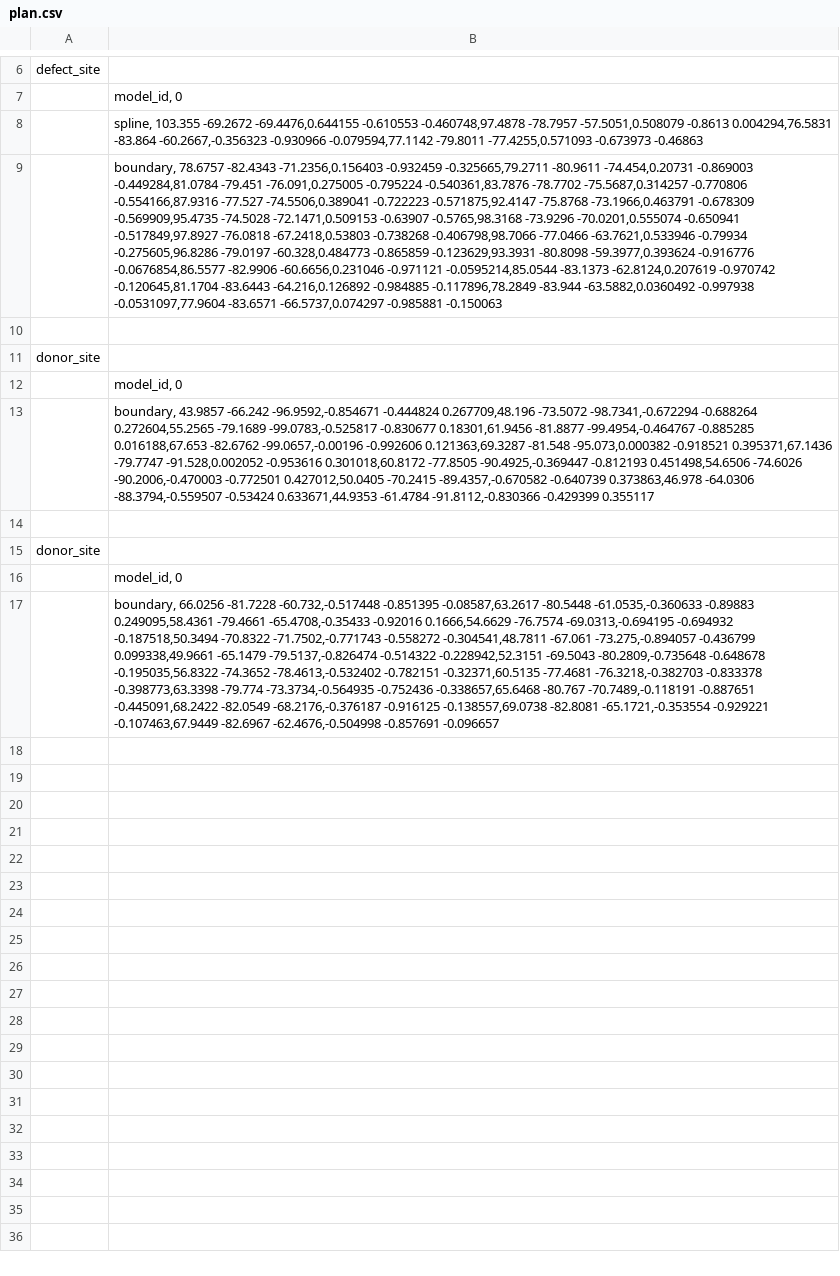
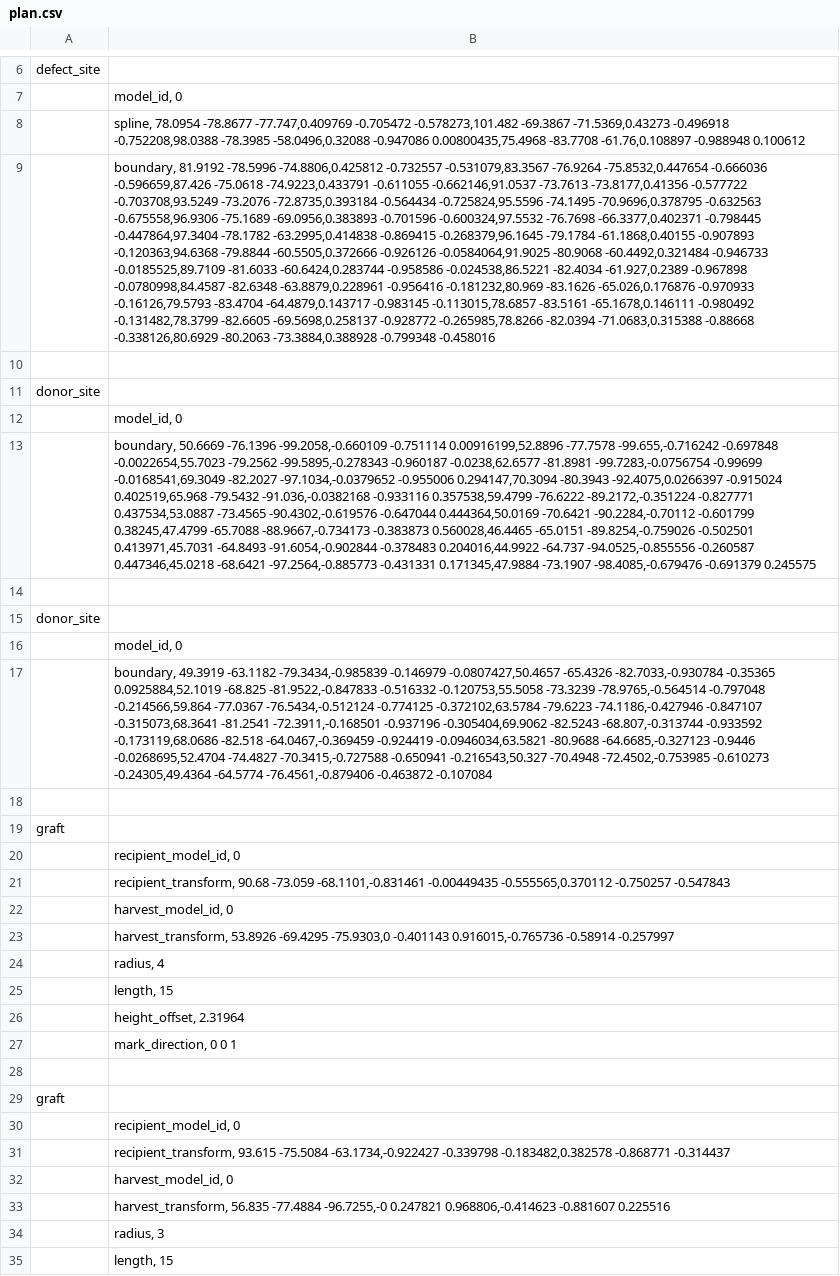
Before and after one commit to kbirk/pl, a CSV file: patient1/plan.csv, drawn as a sheet; only a part is shown, gaps mark what is left out; the diff covers the shown part only; the diff names each change by its address in the sheet, - before the commit and + after, or states it on an @@ line.

```diff
--- a/patient1/plan.csv
+++ b/patient1/plan.csv
-B8: spline, 103.355 -69.2672 -69.4476,0.644155 -0.610553 -0.460748,97.4878 -78.7957 -57.5051,0.508079 -0.8613 0.004294,76.5831 -83.864 -60.2667,-0.356323 -0.930966 -0.079594,77.1142 -79.8011 -77.4255,0.571093 -0.673973 -0.46863
+B8: spline, 78.0954 -78.8677 -77.747,0.409769 -0.705472 -0.578273,101.482 -69.3867 -71.5369,0.43273 -0.496918 -0.752208,98.0388 -78.3985 -58.0496,0.32088 -0.947086 0.00800435,75.4968 -83.7708 -61.76,0.108897 -0.988948 0.100612
-B9: boundary, 78.6757 -82.4343 -71.2356,0.156403 -0.932459 -0.325665,79.2711 -80.9611 -74.454,0.20731 -0.869003 -0.449284,81.0784 -79.451 -76.091,0.275005 -0.795224 -0.540361,83.7876 -78.7702 -75.5687,0.314257 -0.770806 -0.554166,87.9316 -77.527 -74.5506,0.389041 -0.722223 -0.571875,92.4147 -75.8768 -73.1966,0.463791 -0.678309 -0.569909,95.4735 -74.5028 -72.1471,0.509153 -0.63907 -0.5765,98.3168 -73.9296 -70.0201,0.555074 -0.650941 -0.517849,97.8927 -76.0818 -67.2418,0.53803 -0.738268 -0.406798,98.7066 -77.0466 -63.7621,0.533946 -0.79934 -0.275605,96.8286 -79.0197 -60.328,0.484773 -0.865859 -0.123629,93.3931 -80.8098 -59.3977,0.393624 -0.916776 -0.0676854,86.5577 -82.9906 -60.6656,0.231046 -0.971121 -0.0595214,85.0544 -83.1373 -62.8124,0.207619 -0.970742 -0.120645,81.1704 -83.6443 -64.216,0.126892 -0.984885 -0.117896,78.2849 -83.944 -63.5882,0.0360492 -0.997938 -0.0531097,77.9604 -83.6571 -66.5737,0.074297 -0.985881 -0.150063
+B9: boundary, 81.9192 -78.5996 -74.8806,0.425812 -0.732557 -0.531079,83.3567 -76.9264 -75.8532,0.447654 -0.666036 -0.596659,87.426 -75.0618 -74.9223,0.433791 -0.611055 -0.662146,91.0537 -73.7613 -73.8177,0.41356 -0.577722 -0.703708,93.5249 -73.2076 -72.8735,0.393184 -0.564434 -0.725824,95.5596 -74.1495 -70.9696,0.378795 -0.632563 -0.675558,96.9306 -75.1689 -69.0956,0.383893 -0.701596 -0.600324,97.5532 -76.7698 -66.3377,0.402371 -0.798445 -0.447864,97.3404 -78.1782 -63.2995,0.414838 -0.869415 -0.268379,96.1645 -79.1784 -61.1868,0.40155 -0.907893 -0.120363,94.6368 -79.8844 -60.5505,0.372666 -0.926126 -0.0584064,91.9025 -80.9068 -60.4492,0.321484 -0.946733 -0.0185525,89.7109 -81.6033 -60.6424,0.283744 -0.958586 -0.024538,86.5221 -82.4034 -61.927,0.2389 -0.967898 -0.0780998,84.4587 -82.6348 -63.8879,0.228961 -0.956416 -0.181232,80.969 -83.1626 -65.026,0.176876 -0.970933 -0.16126,79.5793 -83.4704 -64.4879,0.143717 -0.983145 -0.113015,78.6857 -83.5161 -65.1678,0.146111 -0.980492 -0.131482,78.3799 -82.6605 -69.5698,0.258137 -0.928772 -0.265985,78.8266 -82.0394 -71.0683,0.315388 -0.88668 -0.338126,80.6929 -80.2063 -73.3884,0.388928 -0.799348 -0.458016
-B13: boundary, 43.9857 -66.242 -96.9592,-0.854671 -0.444824 0.267709,48.196 -73.5072 -98.7341,-0.672294 -0.688264 0.272604,55.2565 -79.1689 -99.0783,-0.525817 -0.830677 0.18301,61.9456 -81.8877 -99.4954,-0.464767 -0.885285 0.016188,67.653 -82.6762 -99.0657,-0.00196 -0.992606 0.121363,69.3287 -81.548 -95.073,0.000382 -0.918521 0.395371,67.1436 -79.7747 -91.528,0.002052 -0.953616 0.301018,60.8172 -77.8505 -90.4925,-0.369447 -0.812193 0.451498,54.6506 -74.6026 -90.2006,-0.470003 -0.772501 0.427012,50.0405 -70.2415 -89.4357,-0.670582 -0.640739 0.373863,46.978 -64.0306 -88.3794,-0.559507 -0.53424 0.633671,44.9353 -61.4784 -91.8112,-0.830366 -0.429399 0.355117
+B13: boundary, 50.6669 -76.1396 -99.2058,-0.660109 -0.751114 0.00916199,52.8896 -77.7578 -99.655,-0.716242 -0.697848 -0.0022654,55.7023 -79.2562 -99.5895,-0.278343 -0.960187 -0.0238,62.6577 -81.8981 -99.7283,-0.0756754 -0.99699 -0.0168541,69.3049 -82.2027 -97.1034,-0.0379652 -0.955006 0.294147,70.3094 -80.3943 -92.4075,0.0266397 -0.915024 0.402519,65.968 -79.5432 -91.036,-0.0382168 -0.933116 0.357538,59.4799 -76.6222 -89.2172,-0.351224 -0.827771 0.437534,53.0887 -73.4565 -90.4302,-0.619576 -0.647044 0.444364,50.0169 -70.6421 -90.2284,-0.70112 -0.601799 0.38245,47.4799 -65.7088 -88.9667,-0.734173 -0.383873 0.560028,46.4465 -65.0151 -89.8254,-0.759026 -0.502501 0.413971,45.7031 -64.8493 -91.6054,-0.902844 -0.378483 0.204016,44.9922 -64.737 -94.0525,-0.855556 -0.260587 0.447346,45.0218 -68.6421 -97.2564,-0.885773 -0.431331 0.171345,47.9884 -73.1907 -98.4085,-0.679476 -0.691379 0.245575
-B17: boundary, 66.0256 -81.7228 -60.732,-0.517448 -0.851395 -0.08587,63.2617 -80.5448 -61.0535,-0.360633 -0.89883 0.249095,58.4361 -79.4661 -65.4708,-0.35433 -0.92016 0.1666,54.6629 -76.7574 -69.0313,-0.694195 -0.694932 -0.187518,50.3494 -70.8322 -71.7502,-0.771743 -0.558272 -0.304541,48.7811 -67.061 -73.275,-0.894057 -0.436799 0.099338,49.9661 -65.1479 -79.5137,-0.826474 -0.514322 -0.228942,52.3151 -69.5043 -80.2809,-0.735648 -0.648678 -0.195035,56.8322 -74.3652 -78.4613,-0.532402 -0.782151 -0.32371,60.5135 -77.4681 -76.3218,-0.382703 -0.833378 -0.398773,63.3398 -79.774 -73.3734,-0.564935 -0.752436 -0.338657,65.6468 -80.767 -70.7489,-0.118191 -0.887651 -0.445091,68.2422 -82.0549 -68.2176,-0.376187 -0.916125 -0.138557,69.0738 -82.8081 -65.1721,-0.353554 -0.929221 -0.107463,67.9449 -82.6967 -62.4676,-0.504998 -0.857691 -0.096657
+B17: boundary, 49.3919 -63.1182 -79.3434,-0.985839 -0.146979 -0.0807427,50.4657 -65.4326 -82.7033,-0.930784 -0.35365 0.0925884,52.1019 -68.825 -81.9522,-0.847833 -0.516332 -0.120753,55.5058 -73.3239 -78.9765,-0.564514 -0.797048 -0.214566,59.864 -77.0367 -76.5434,-0.512124 -0.774125 -0.372102,63.5784 -79.6223 -74.1186,-0.427946 -0.847107 -0.315073,68.3641 -81.2541 -72.3911,-0.168501 -0.937196 -0.305404,69.9062 -82.5243 -68.807,-0.313744 -0.933592 -0.173119,68.0686 -82.518 -64.0467,-0.369459 -0.924419 -0.0946034,63.5821 -80.9688 -64.6685,-0.327123 -0.9446 -0.0268695,52.4704 -74.4827 -70.3415,-0.727588 -0.650941 -0.216543,50.327 -70.4948 -72.4502,-0.753985 -0.610273 -0.24305,49.4364 -64.5774 -76.4561,-0.879406 -0.463872 -0.107084
+row 18: (empty)
+row 19: graft
+row 20:  | recipient_model_id, 0
+row 21:  | recipient_transform, 90.68 -73.059 -68.1101,-0.831461 -0.00449435 -0.555565,0.370112 -0.750257 -0.547843
+row 22:  | harvest_model_id, 0
+row 23:  | harvest_transform, 53.8926 -69.4295 -75.9303,0 -0.401143 0.916015,-0.765736 -0.58914 -0.257997
+row 24:  | radius, 4
+row 25:  | length, 15
+row 26:  | height_offset, 2.31964
+row 27:  | mark_direction, 0 0 1
+row 28: (empty)
+row 29: graft
+row 30:  | recipient_model_id, 0
+row 31:  | recipient_transform, 93.615 -75.5084 -63.1734,-0.922427 -0.339798 -0.183482,0.382578 -0.868771 -0.314437
+row 32:  | harvest_model_id, 0
+row 33:  | harvest_transform, 56.835 -77.4884 -96.7255,-0 0.247821 0.968806,-0.414623 -0.881607 0.225516
+row 34:  | radius, 3
+row 35:  | length, 15
```
Also changed, not shown: 32 added rows elsewhere in this file, 11 other files.
